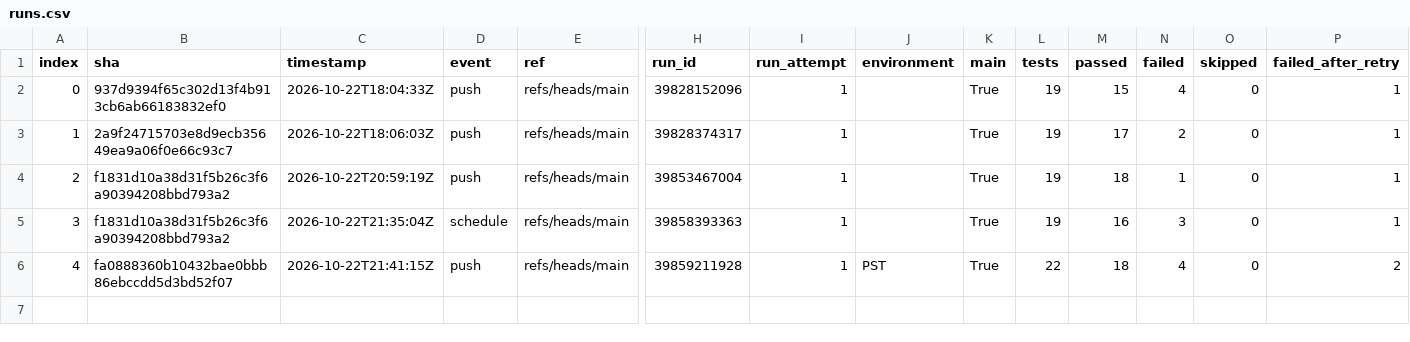
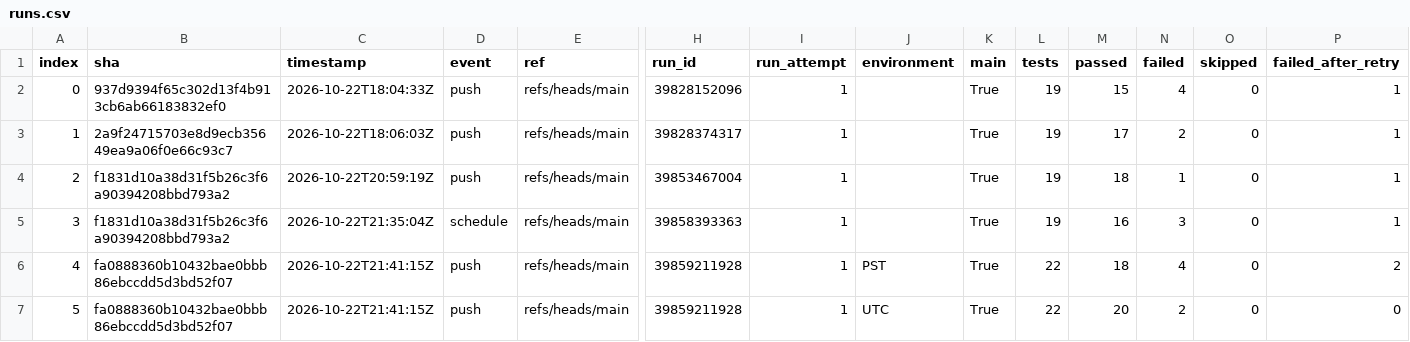
Before and after one commit to Shirojoufu/Flaky-Test-Lab, a CSV file: reports/runs.csv, drawn as a sheet; only a part is shown, gaps mark what is left out; rows hold the shown columns only; the diff names each change by its address in the sheet, - before the commit and + after, or states it on an @@ line.

```diff
--- a/reports/runs.csv
+++ b/reports/runs.csv
+row 7: 5 | fa0888360b10432bae0bbb86ebccdd5d3bd52f07 | 2026-10-22T21:41:15Z | push | refs/heads/main | 39859211928 | 1 | UTC | True | 22 | 20 | 2 | 0 | 0
```
Also changed, not shown: reports/coverage_files.csv, reports/test_outcomes.csv, 5 other files.
